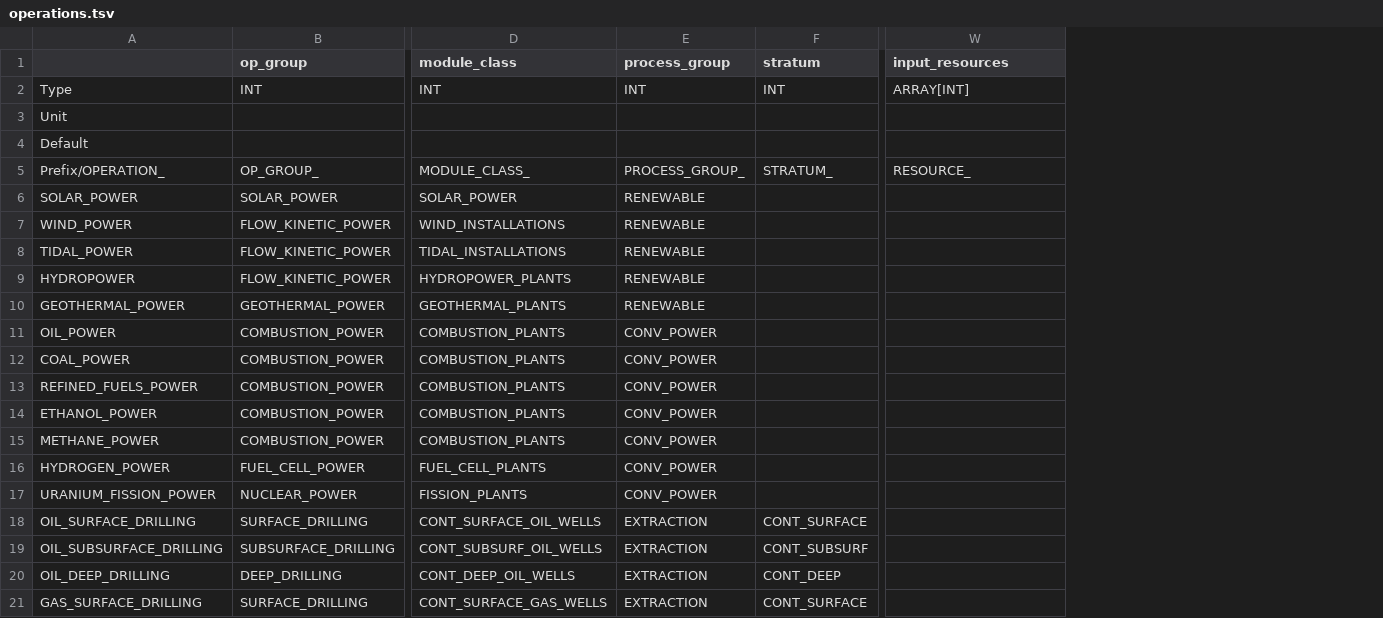
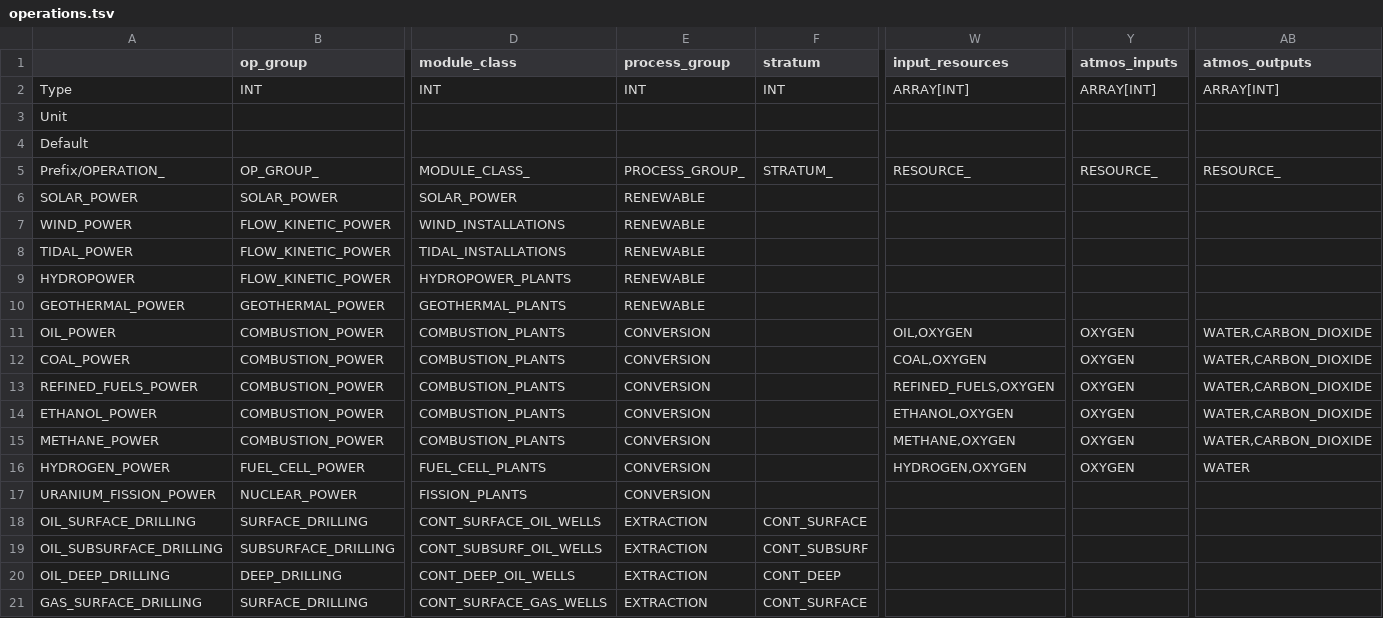
Before and after one commit to t2civ/astropolis_sdk, a TSV file: public/data/tables/operations.tsv, drawn as a sheet; only a part is shown, gaps mark what is left out; the diff names each change by its address in the sheet, - before the commit and + after, or states it on an @@ line.

Commit message:
Recode for conversions

```diff
--- a/public/data/tables/operations.tsv
+++ b/public/data/tables/operations.tsv
+column Y (atmos_inputs), rows 2-16: ARRAY[INT] |  |  | RESOURCE_ |  |  |  |  |  | OXYGEN | OXYGEN | OXYGEN | OXYGEN | OXYGEN | OXYGEN
+column AB (atmos_outputs), rows 2-16: ARRAY[INT] |  |  | RESOURCE_ |  |  |  |  |  | WATER,CARBON_DIOXIDE | WATER,CARBON_DIOXIDE | WATER,CARBON_DIOXIDE | WATER,CARBON_DIOXIDE | WATER,CARBON_DIOXIDE | WATER
-E11:E17 (process_group): CONV_POWER
+E11:E17 (process_group): CONVERSION
-W11 (input_resources): (empty)
+W11 (input_resources): OIL,OXYGEN
-W12 (input_resources): (empty)
+W12 (input_resources): COAL,OXYGEN
-W13 (input_resources): (empty)
+W13 (input_resources): REFINED_FUELS,OXYGEN
-W14 (input_resources): (empty)
+W14 (input_resources): ETHANOL,OXYGEN
-W15 (input_resources): (empty)
+W15 (input_resources): METHANE,OXYGEN
-W16 (input_resources): (empty)
+W16 (input_resources): HYDROGEN,OXYGEN
```
Also changed, not shown: public/data/tables/compositions.tsv, public/data/tables/op_groups.tsv, 6 other files.
